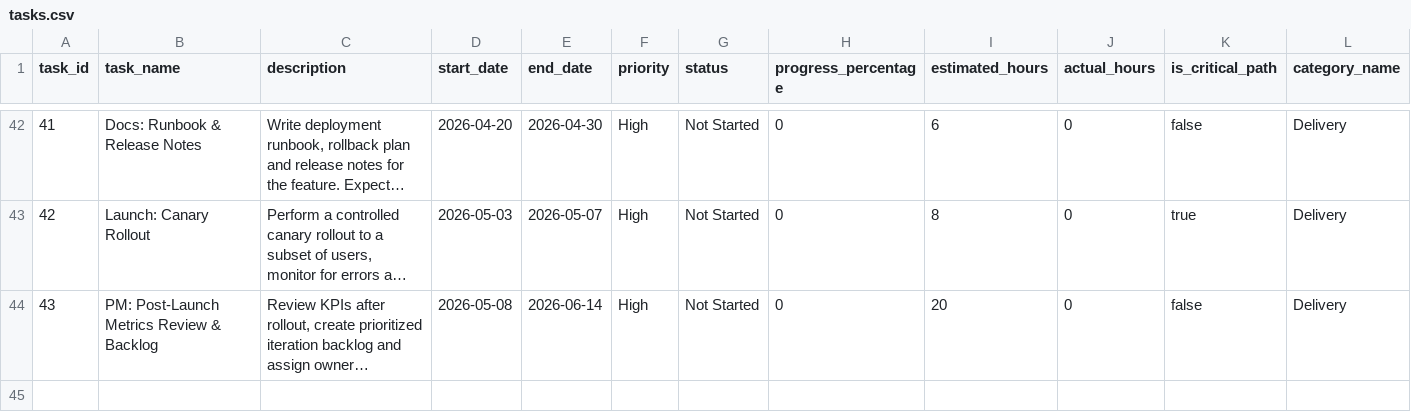
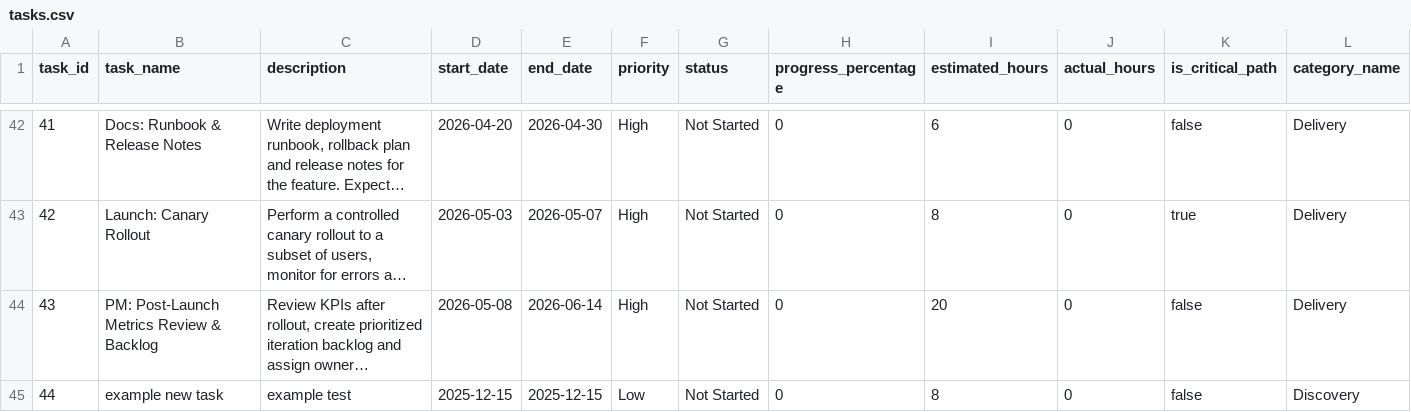
Before and after one commit to NLarchive/ai-career-roadmap, a CSV file: tasksDB/ai-career-roadmap/tasks.csv, drawn as a sheet; only a part is shown, gaps mark what is left out; long unchanged cells end in …; rows hold the shown columns only; the diff names each change by its address in the sheet, - before the commit and + after, or states it on an @@ line.

Commit message:
TaskDB|create|44|example new task|example test
---TASKDB_CHANGE_V1---
{
  "spec": "taskdb.commit.v1",
  "ts": "2025-12-15T19:56:59.430Z",
  "projectId": "ai-career-roadmap",
  "tasksFile": "tasksDB/ai-career-roadmap/tasks.json",
  "artifact": "tasks.csv",
  "actor": "",
  "events": [
    {
      "action": "create",
      "taskId": "44",
      "task": {
        "task_id": 44,
        "created_date": "2025-12-15T19:56:57.243Z",
        "creator_id": "system@example.com",
        "completed_date": null,
        "task_name": "example new task",
        "description": "example test",
        "start_date": "2025-12-15",
        "end_date": "2025-12-15",
        "priority": "Low",
        "status": "Not Started",
        "estimated_hours": 8,
        "category_name": "Discovery",
        "progress_percentage": 0,
        "actual_hours": 0,
        "is_critical_path": false,
        "tags": [],
        "assigned_workers": [],
        "parent_task_id": null,
        "dependencies": [],
        "comments": [],
        "attachments": []
      }
    }
  ]
}
---/TASKDB_CHANGE_V1---

```diff
--- a/tasksDB/ai-career-roadmap/tasks.csv
+++ b/tasksDB/ai-career-roadmap/tasks.csv
+row 45: 44 | example new task | example test | 2025-12-15 | 2025-12-15 | Low | Not Started | 0 | 8 | 0 | false | Discovery
```
